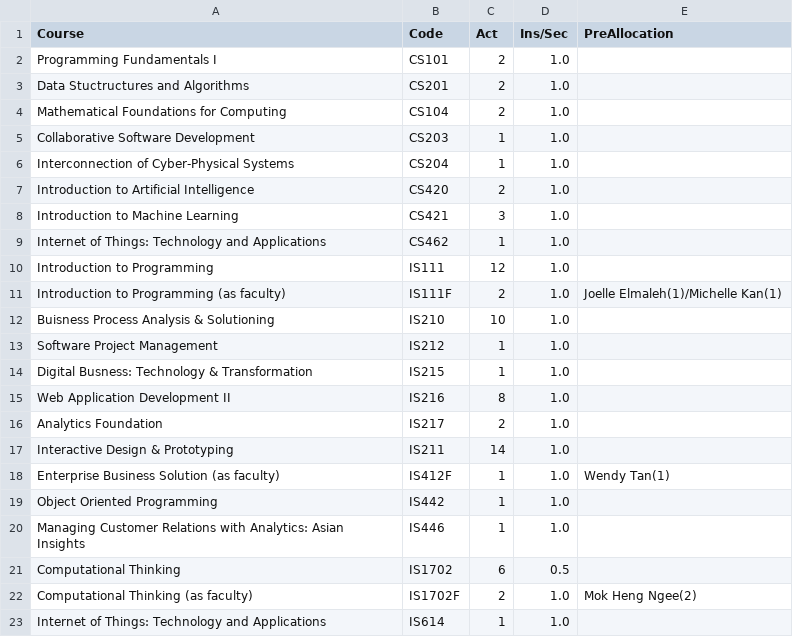
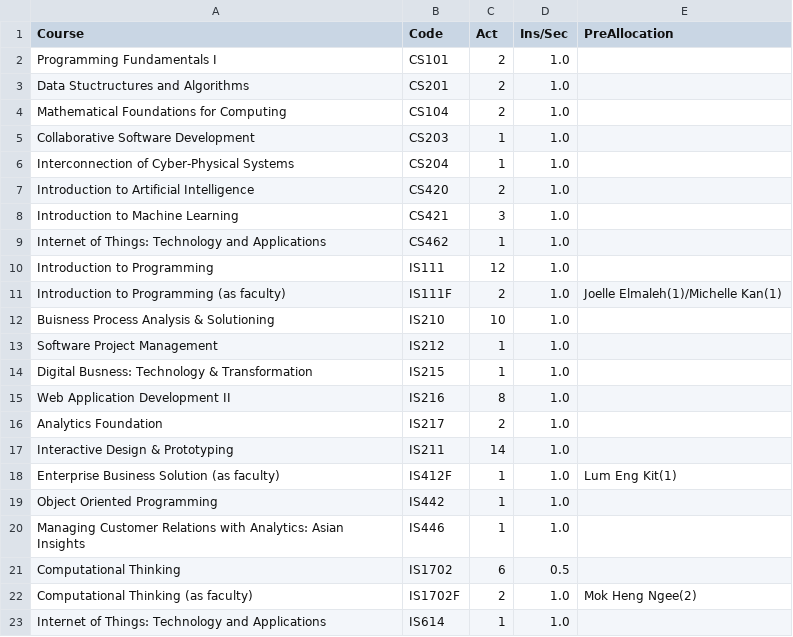
Before and after one commit to IanWE/CourseAllocation, a CSV file: app/static/uploads/course.csv, drawn as a sheet.

```diff
--- a/app/static/uploads/course.csv
+++ b/app/static/uploads/course.csv
@@ -17,3 +17,3 @@ Analytics Foundation,IS217,2,1.0,
 Interactive Design & Prototyping,IS211,14,1.0,
-Enterprise Business Solution (as faculty),IS412F,1,1.0,Wendy Tan(1)
+Enterprise Business Solution (as faculty),IS412F,1,1.0,Lum Eng Kit(1)
 Object Oriented Programming,IS442,1,1.0,
```
Also changed, not shown: app/static/uploads/2021-1_result.csv, app/static/uploads/instructor.csv, 9 other files.
